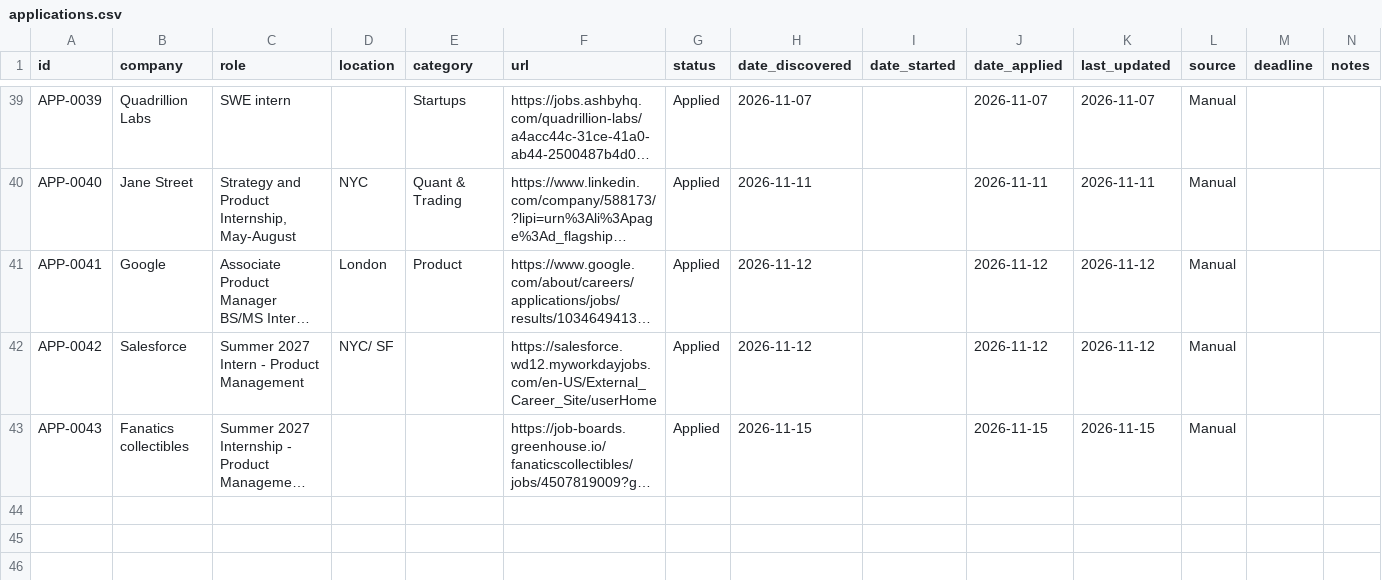
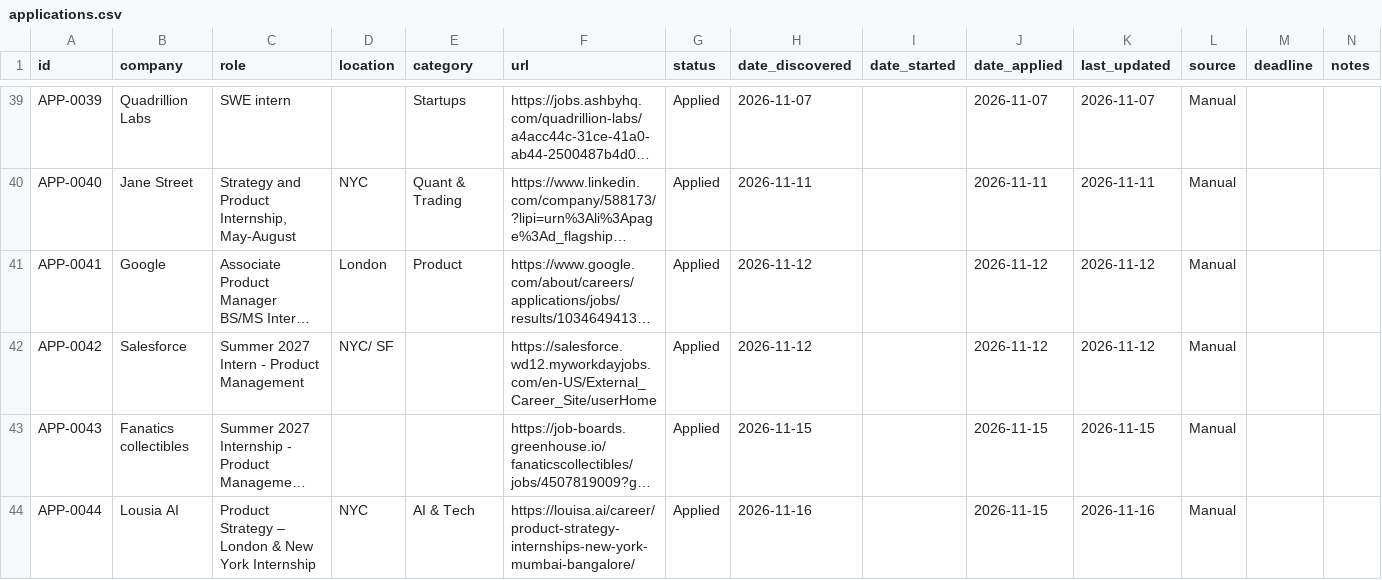
Before and after one commit to aliciamiacheng/job-application-tracker, a CSV file: applications.csv, drawn as a sheet; only a part is shown, gaps mark what is left out; long unchanged cells end in …; the diff names each change by its address in the sheet, - before the commit and + after, or states it on an @@ line.

Commit message:
Track application: Lousia AI - Product Strategy – London & New York Internship

```diff
--- a/applications.csv
+++ b/applications.csv
+row 44: APP-0044 | Lousia AI | Product Strategy – London & New York Internship | NYC | AI & Tech | https://louisa.ai/career/product-strategy-internships-new-york-mumbai-bangalore/ | Applied | 2026-11-16 |  | 2026-11-15 | 2026-11-16 | Manual
```
